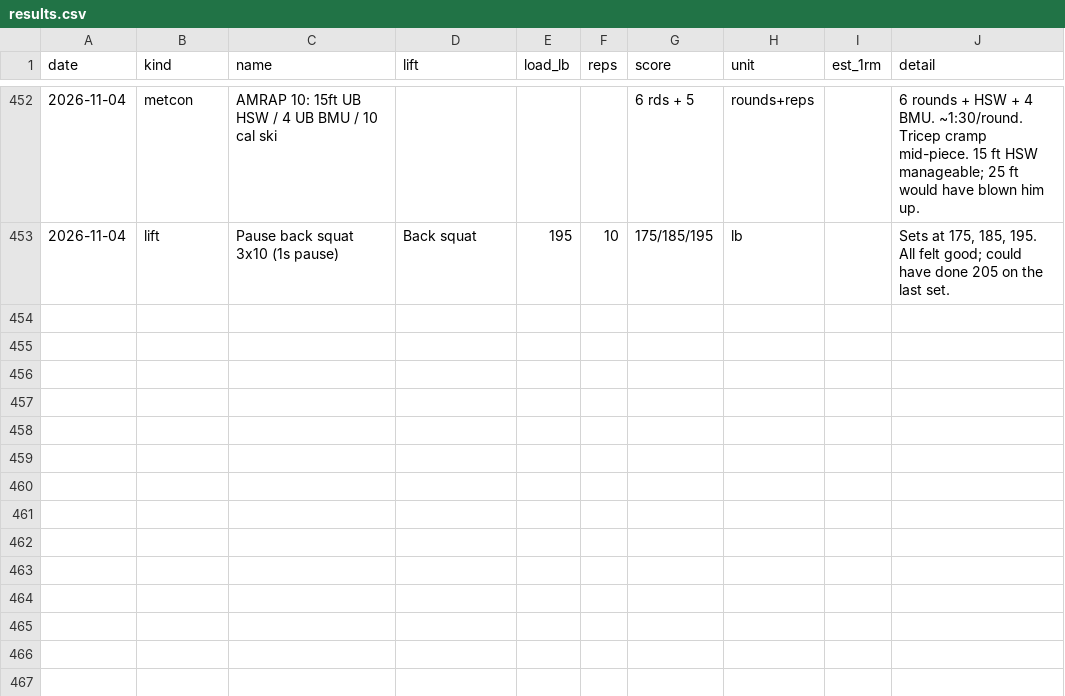
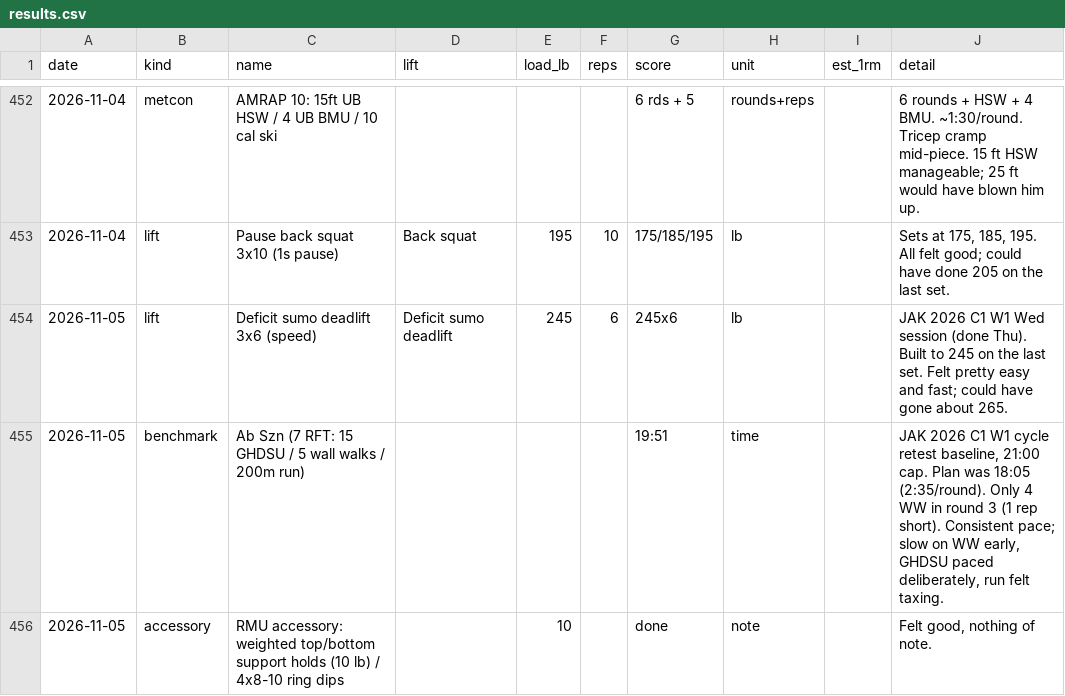
Before and after one commit to hsinclair6140/crossfit, a CSV file: data/training-log/results.csv, drawn as a sheet; only a part is shown, gaps mark what is left out; the diff names each change by its address in the sheet, - before the commit and + after, or states it on an @@ line.

```diff
--- a/data/training-log/results.csv
+++ b/data/training-log/results.csv
+row 454: 2026-11-05 | lift | Deficit sumo deadlift 3x6 (speed) | Deficit sumo deadlift | 245 | 6 | 245x6 | lb |  | JAK 2026 C1 W1 Wed session (done Thu). Built to 245 on the last set. Felt pretty easy and fast; could have gone about 265.
+row 455: 2026-11-05 | benchmark | Ab Szn (7 RFT: 15 GHDSU / 5 wall walks / 200m run) |  |  |  | 19:51 | time |  | JAK 2026 C1 W1 cycle retest baseline, 21:00 cap. Plan was 18:05 (2:35/round). Only 4 WW in round 3 (1 rep short). Consistent pace; slow on WW early, GHDSU paced deliberately, run felt taxing.
+row 456: 2026-11-05 | accessory | RMU accessory: weighted top/bottom support holds (10 lb) / 4x8-10 ring dips |  | 10 |  | done | note |  | Felt good, nothing of note.
```
Also changed, not shown: 2 other files.
